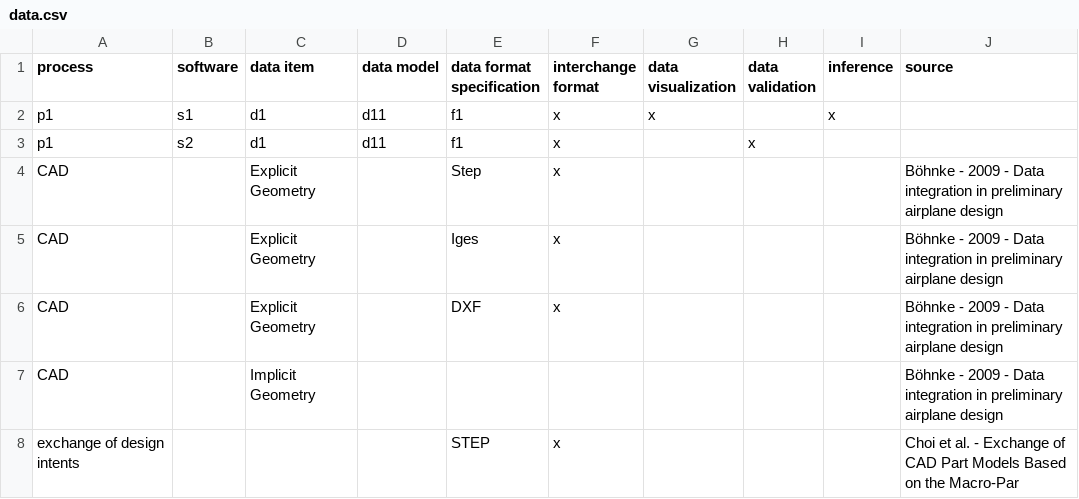
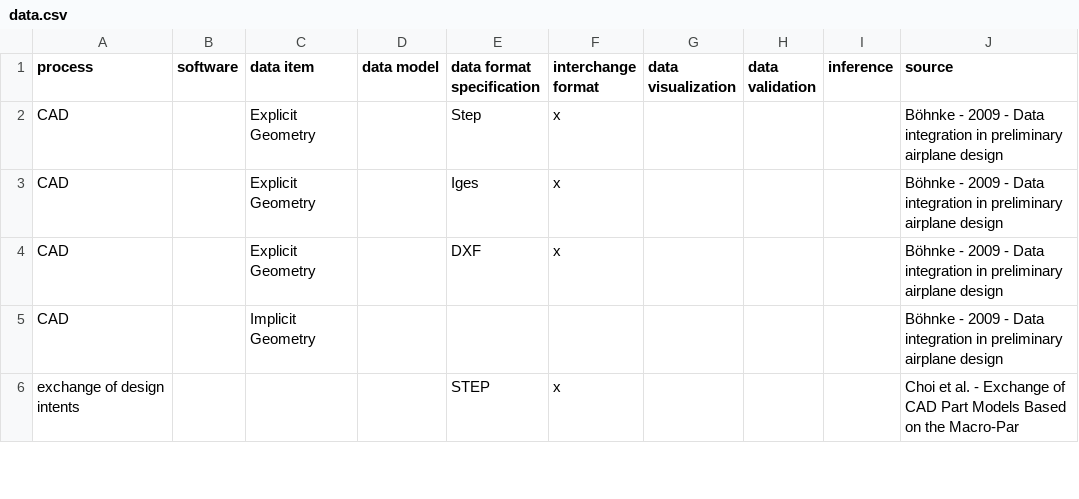
Before and after one commit to borgnetzwerk/tools, a CSV file: scripts/SLR/data.csv, drawn as a sheet; only a part is shown.

Commit message:
Update data.csv

```diff
--- a/scripts/SLR/data.csv
+++ b/scripts/SLR/data.csv
@@ -1,4 +1,2 @@
 process,software,data item,data model,data format specification,interchange format,data visualization,data validation,inference,source
-p1,s1,d1,d11,f1,x,x,,x,
-p1,s2,d1,d11,f1,x,,x,,
 CAD,,Explicit Geometry,,Step,x,,,,Böhnke - 2009 - Data integration in preliminary airplane design
```
